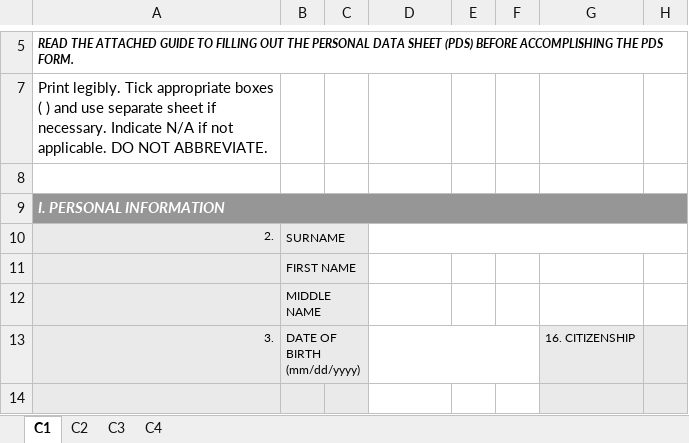
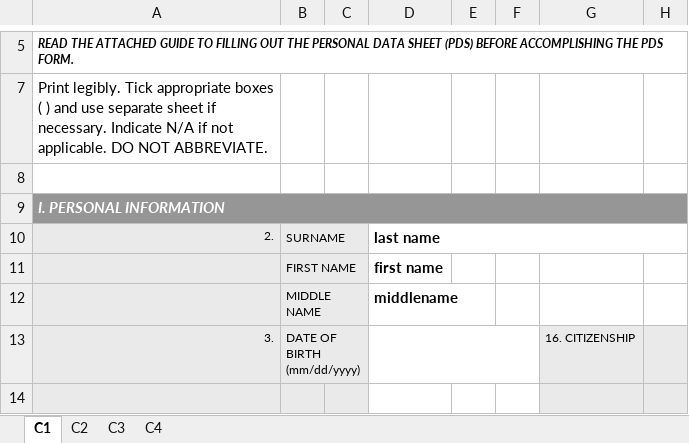
Before and after one commit to bastilavarias/hris, an Excel workbook: src/features/personal-data-sheet/defaultPDS.xlsx, sheet C1, drawn as a sheet; only a part is shown, gaps mark what is left out; values as stored, in another font and other column widths than the file's, no borders; charts and pictures not drawn; the diff names each change by its address in the sheet, - before the commit and + after, or states it on an @@ line.

```diff
--- a/src/features/personal-data-sheet/defaultPDS.xlsx (sheet C1)
+++ b/src/features/personal-data-sheet/defaultPDS.xlsx (sheet C1)
-D10: (empty)
+D10: last name
-D11: (empty)
+D11: first name
-D12: (empty)
+D12: middlename
```
Also changed, not shown: charts or pictures, 5 other files.
